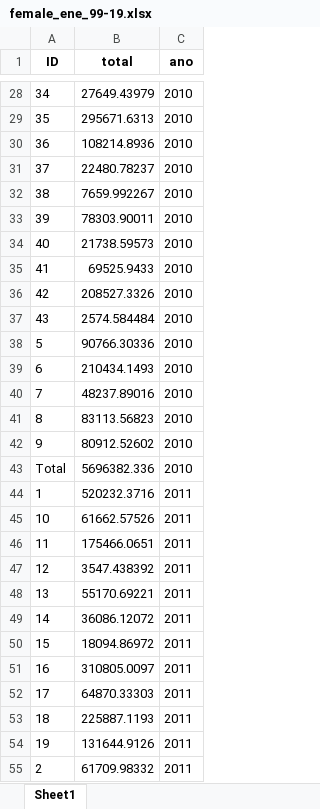
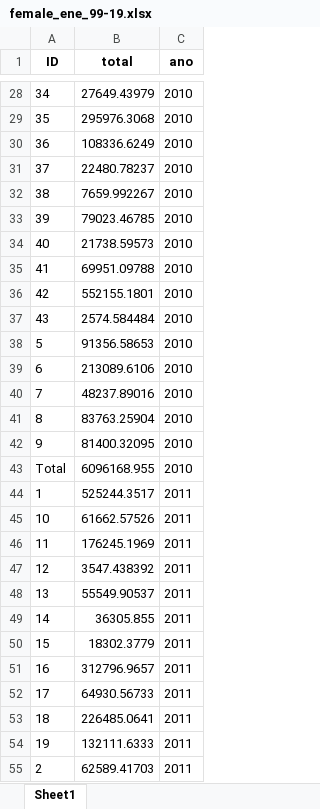
Before and after one commit to nicolasggodoym/proyecto_sindicalizacion, an Excel workbook: output/data/female_ene_99-19.xlsx, sheet Sheet1, drawn as a sheet; only a part is shown, gaps mark what is left out; values as stored, in another font and other column widths than the file's, no borders; the diff covers the shown part only; the diff names each change by its address in the sheet, - before the commit and + after, or states it on an @@ line.

```diff
--- a/output/data/female_ene_99-19.xlsx (sheet Sheet1)
+++ b/output/data/female_ene_99-19.xlsx (sheet Sheet1)
-B29 (total): 295671.6313
+B29 (total): 295976.3068
-B30 (total): 108214.8936
+B30 (total): 108336.6249
-B33 (total): 78303.90011
+B33 (total): 79023.46785
-B35 (total): 69525.9433
+B35 (total): 69951.09788
-B36 (total): 208527.3326
+B36 (total): 552155.1801
-B38 (total): 90766.30336
+B38 (total): 91356.58653
-B39 (total): 210434.1493
+B39 (total): 213089.6106
-B41 (total): 83113.56823
+B41 (total): 83763.25904
-B42 (total): 80912.52602
+B42 (total): 81400.32095
-B43 (total): 5696382.336
+B43 (total): 6096168.955
-B44 (total): 520232.3716
+B44 (total): 525244.3517
-B46 (total): 175466.0651
+B46 (total): 176245.1969
-B48 (total): 55170.69221
+B48 (total): 55549.90537
-B49 (total): 36086.12072
+B49 (total): 36305.855
-B50 (total): 18094.86972
+B50 (total): 18302.3779
-B51 (total): 310805.0097
+B51 (total): 312796.9657
-B52 (total): 64870.33303
+B52 (total): 64930.56733
-B53 (total): 225887.1193
+B53 (total): 226485.0641
-B54 (total): 131644.9126
+B54 (total): 132111.6333
-B55 (total): 61709.98332
+B55 (total): 62589.41703
```
Also changed, not shown: 5 added rows and 263 edited cells elsewhere in this sheet, input/data/dt/CAE_DT_armonizado.xlsx, output/data/ene_final_ID.xlsx, 10 other files.
